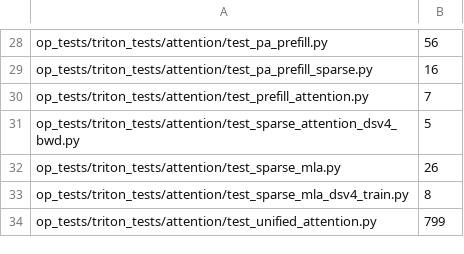
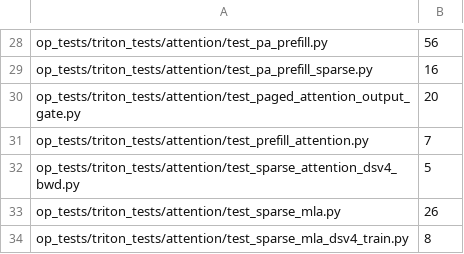
Before and after one commit to sogalin/aiter, a TSV file: .github/split-test-times/triton.tsv, drawn as a sheet; only a part is shown, gaps mark what is left out; the shorter side is filled out with more unchanged rows.

Commit message:
[Triton/Gluon] [CI] [Kernel] Gluon paged-decode attention with sigmoid output gate and group-128 FP8 epilogue (gfx950) (#5715)

```diff
--- a/.github/split-test-times/triton.tsv
+++ b/.github/split-test-times/triton.tsv
@@ -29,2 +29,3 @@ op_tests/triton_tests/attention/test_pa_prefill.py	56
 op_tests/triton_tests/attention/test_pa_prefill_sparse.py	16
+op_tests/triton_tests/attention/test_paged_attention_output_gate.py	20
 op_tests/triton_tests/attention/test_prefill_attention.py	7
```
Also changed, not shown: 6 other files.
